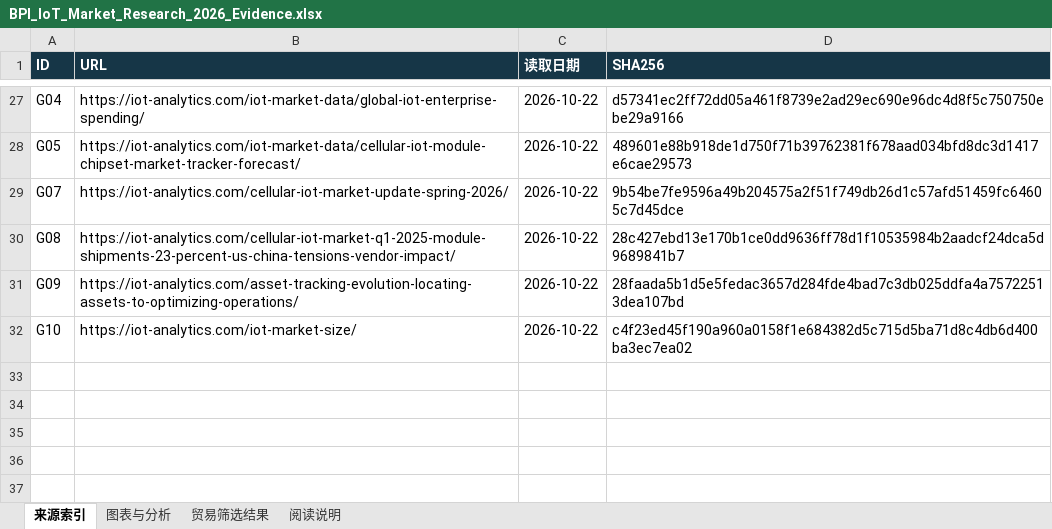
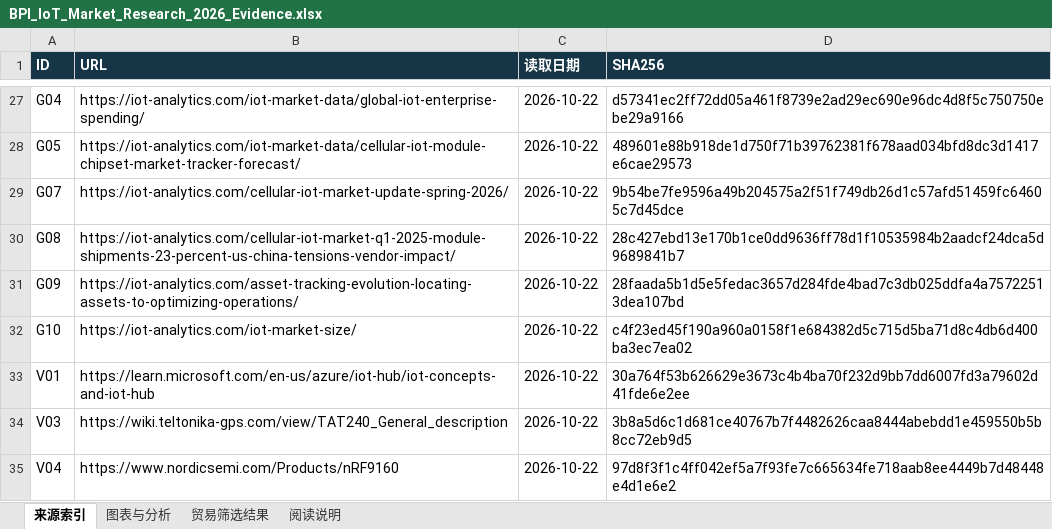
Before and after one commit to 9988somagi-lab/bpi-market-research-codex, an Excel workbook: reports/BPI_IoT_Market_Research_2026_Evidence.xlsx, sheet 来源索引, drawn as a sheet; only a part is shown, gaps mark what is left out; values as stored, in another font and other column widths than the file's, no borders; the diff names each change by its address in the sheet, - before the commit and + after, or states it on an @@ line.

```diff
--- a/reports/BPI_IoT_Market_Research_2026_Evidence.xlsx (sheet 来源索引)
+++ b/reports/BPI_IoT_Market_Research_2026_Evidence.xlsx (sheet 来源索引)
+row 33: V01 | https://learn.microsoft.com/en-us/azure/iot-hub/iot-concepts-and-iot-hub | 2026-10-22 | 30a764f53b626629e3673c4b4ba70f232d9bb7dd6007fd3a79602d41fde6e2ee
+row 34: V03 | https://wiki.teltonika-gps.com/view/TAT240_General_description | 2026-10-22 | 3b8a5d6c1d681ce40767b7f4482626caa8444abebdd1e459550b5b8cc72eb9d5
+row 35: V04 | https://www.nordicsemi.com/Products/nRF9160 | 2026-10-22 | 97d8f3f1c4ff042ef5a7f93fe7c665634fe718aab8ee4449b7d48448e4d1e6e2
```
Also changed, not shown: sheet 图表与分析, 17 other files.
